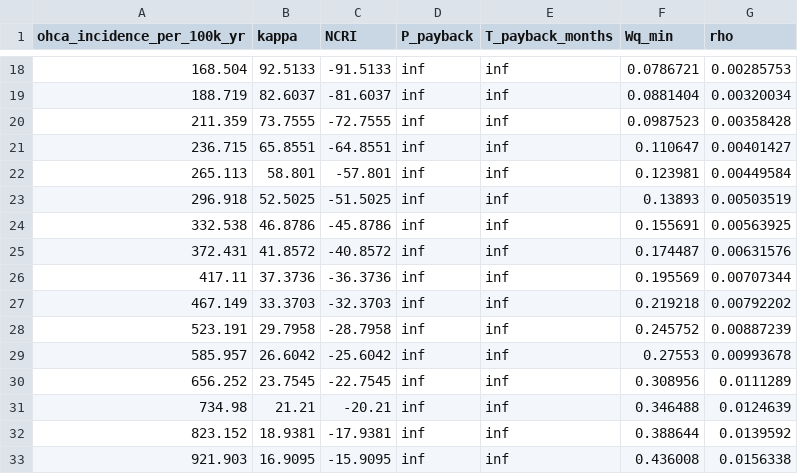
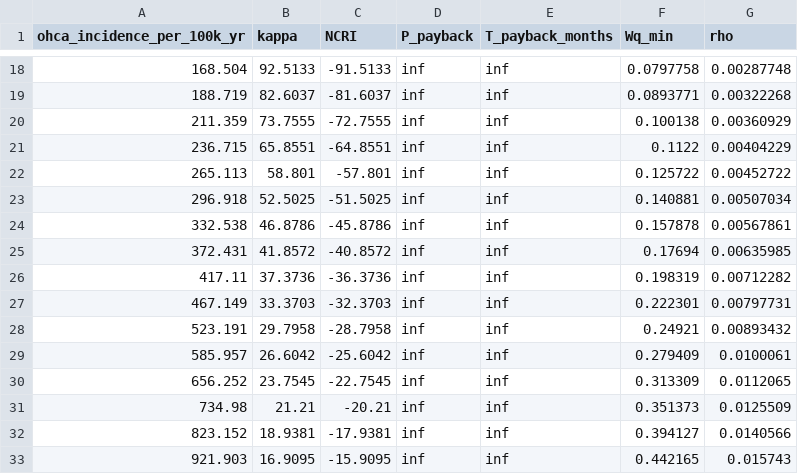
Before and after one commit to sunny-nanade/NMIMS-MPSTME-MDRIIA-2026, a CSV file: Group_03_Kashish_Vaishnavi/analytics/roi_sensitivity.csv, drawn as a sheet; only a part is shown, gaps mark what is left out; the diff covers the shown part only.

```diff
--- a/Group_03_Kashish_Vaishnavi/analytics/roi_sensitivity.csv
+++ b/Group_03_Kashish_Vaishnavi/analytics/roi_sensitivity.csv
@@ -18,16 +18,16 @@ ohca_incidence_per_100k_yr,kappa,NCRI,P_payback,T_payback_months,Wq_min,rho
-168.504,92.5133,-91.5133,inf,inf,0.0786721,0.00285753
-188.719,82.6037,-81.6037,inf,inf,0.0881404,0.00320034
-211.359,73.7555,-72.7555,inf,inf,0.0987523,0.00358428
-236.715,65.8551,-64.8551,inf,inf,0.110647,0.00401427
-265.113,58.801,-57.801,inf,inf,0.123981,0.00449584
-296.918,52.5025,-51.5025,inf,inf,0.13893,0.00503519
-332.538,46.8786,-45.8786,inf,inf,0.155691,0.00563925
-372.431,41.8572,-40.8572,inf,inf,0.174487,0.00631576
-417.11,37.3736,-36.3736,inf,inf,0.195569,0.00707344
-467.149,33.3703,-32.3703,inf,inf,0.219218,0.00792202
-523.191,29.7958,-28.7958,inf,inf,0.245752,0.00887239
-585.957,26.6042,-25.6042,inf,inf,0.27553,0.00993678
-656.252,23.7545,-22.7545,inf,inf,0.308956,0.0111289
-734.98,21.21,-20.21,inf,inf,0.346488,0.0124639
-823.152,18.9381,-17.9381,inf,inf,0.388644,0.0139592
-921.903,16.9095,-15.9095,inf,inf,0.436008,0.0156338
+168.504,92.5133,-91.5133,inf,inf,0.0797758,0.00287748
+188.719,82.6037,-81.6037,inf,inf,0.0893771,0.00322268
+211.359,73.7555,-72.7555,inf,inf,0.100138,0.00360929
+236.715,65.8551,-64.8551,inf,inf,0.1122,0.00404229
+265.113,58.801,-57.801,inf,inf,0.125722,0.00452722
+296.918,52.5025,-51.5025,inf,inf,0.140881,0.00507034
+332.538,46.8786,-45.8786,inf,inf,0.157878,0.00567861
+372.431,41.8572,-40.8572,inf,inf,0.17694,0.00635985
+417.11,37.3736,-36.3736,inf,inf,0.198319,0.00712282
+467.149,33.3703,-32.3703,inf,inf,0.222301,0.00797731
+523.191,29.7958,-28.7958,inf,inf,0.24921,0.00893432
+585.957,26.6042,-25.6042,inf,inf,0.279409,0.0100061
+656.252,23.7545,-22.7545,inf,inf,0.313309,0.0112065
+734.98,21.21,-20.21,inf,inf,0.351373,0.0125509
+823.152,18.9381,-17.9381,inf,inf,0.394127,0.0140566
+921.903,16.9095,-15.9095,inf,inf,0.442165,0.015743
```
Also changed, not shown: 88 edited cells elsewhere in this file, Group_03_Kashish_Vaishnavi/analytics/aed_delivery_real_trials.csv, Group_03_Kashish_Vaishnavi/analytics/capstone_statistics.csv, 21 other files.
